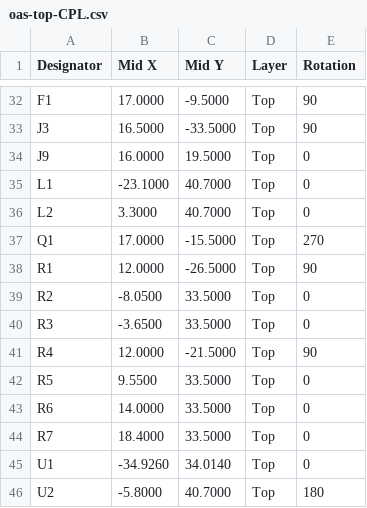
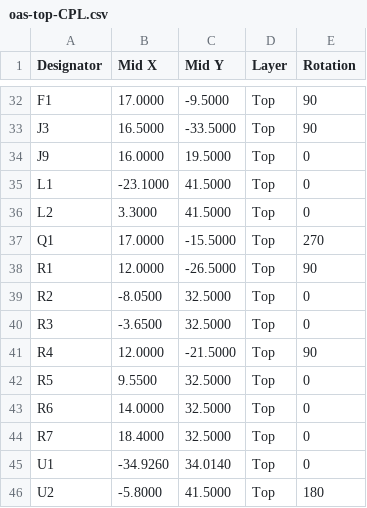
Before and after one commit to hubertciebiada/open-ambient-sensor, a CSV file: hardware/output/jlcpcb/oas-top-CPL.csv, drawn as a sheet; only a part is shown, gaps mark what is left out; the diff covers the shown part only.

```diff
--- a/hardware/output/jlcpcb/oas-top-CPL.csv
+++ b/hardware/output/jlcpcb/oas-top-CPL.csv
@@ -34,13 +34,13 @@ J3,16.5000,-33.5000,Top,90
 J9,16.0000,19.5000,Top,0
-L1,-23.1000,40.7000,Top,0
-L2,3.3000,40.7000,Top,0
+L1,-23.1000,41.5000,Top,0
+L2,3.3000,41.5000,Top,0
 Q1,17.0000,-15.5000,Top,270
 R1,12.0000,-26.5000,Top,90
-R2,-8.0500,33.5000,Top,0
-R3,-3.6500,33.5000,Top,0
+R2,-8.0500,32.5000,Top,0
+R3,-3.6500,32.5000,Top,0
 R4,12.0000,-21.5000,Top,90
-R5,9.5500,33.5000,Top,0
-R6,14.0000,33.5000,Top,0
-R7,18.4000,33.5000,Top,0
+R5,9.5500,32.5000,Top,0
+R6,14.0000,32.5000,Top,0
+R7,18.4000,32.5000,Top,0
 U1,-34.9260,34.0140,Top,0
-U2,-5.8000,40.7000,Top,180
+U2,-5.8000,41.5000,Top,180
```
Also changed, not shown: 12 edited cells elsewhere in this file, 28 other files.
